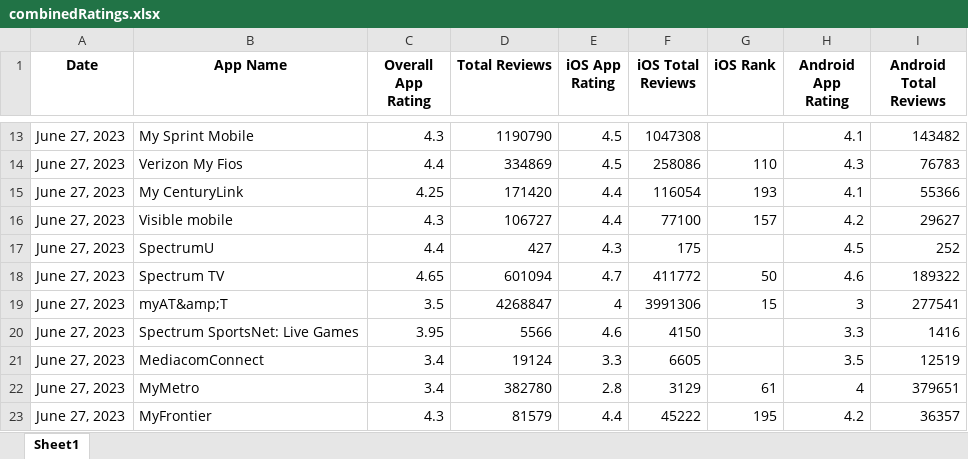
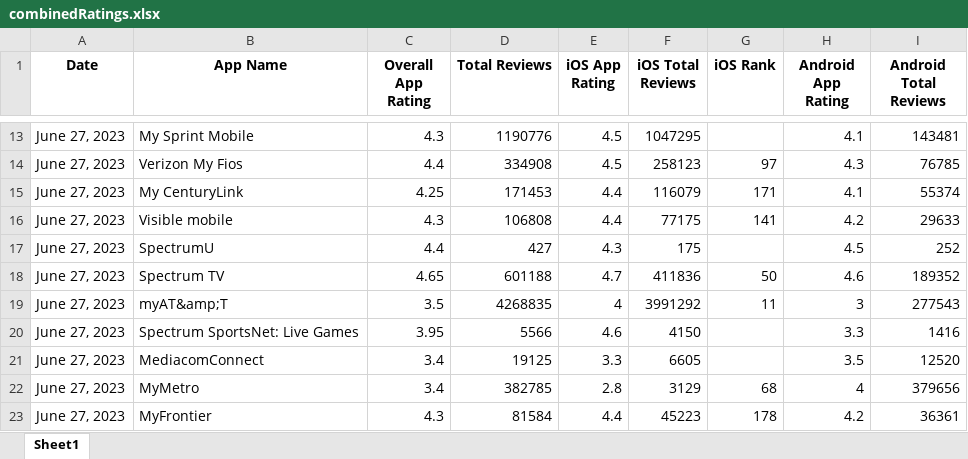
Before and after one commit to svp5506/App-Store-Stats-Scraper, an Excel workbook: combinedRatings.xlsx, sheet Sheet1, drawn as a sheet; only a part is shown, gaps mark what is left out; values as stored, in another font and other column widths than the file's, no borders; the diff covers the shown part only; the diff names each change by its address in the sheet, - before the commit and + after, or states it on an @@ line.

```diff
--- a/combinedRatings.xlsx (sheet Sheet1)
+++ b/combinedRatings.xlsx (sheet Sheet1)
-D13 (Total Reviews): 1190790
+D13 (Total Reviews): 1190776
-F13 (iOS Total Reviews): 1047308
+F13 (iOS Total Reviews): 1047295
-I13 (Android Total Reviews): 143482
+I13 (Android Total Reviews): 143481
-D14 (Total Reviews): 334869
+D14 (Total Reviews): 334908
-F14 (iOS Total Reviews): 258086
+F14 (iOS Total Reviews): 258123
-G14 (iOS Rank): 110
+G14 (iOS Rank): 97
-I14 (Android Total Reviews): 76783
+I14 (Android Total Reviews): 76785
-D15 (Total Reviews): 171420
+D15 (Total Reviews): 171453
-F15 (iOS Total Reviews): 116054
+F15 (iOS Total Reviews): 116079
-G15 (iOS Rank): 193
+G15 (iOS Rank): 171
-I15 (Android Total Reviews): 55366
+I15 (Android Total Reviews): 55374
-D16 (Total Reviews): 106727
+D16 (Total Reviews): 106808
-F16 (iOS Total Reviews): 77100
+F16 (iOS Total Reviews): 77175
-G16 (iOS Rank): 157
+G16 (iOS Rank): 141
-I16 (Android Total Reviews): 29627
+I16 (Android Total Reviews): 29633
-D18 (Total Reviews): 601094
+D18 (Total Reviews): 601188
-F18 (iOS Total Reviews): 411772
+F18 (iOS Total Reviews): 411836
-I18 (Android Total Reviews): 189322
+I18 (Android Total Reviews): 189352
-D19 (Total Reviews): 4268847
+D19 (Total Reviews): 4268835
-F19 (iOS Total Reviews): 3991306
+F19 (iOS Total Reviews): 3991292
-G19 (iOS Rank): 15
+G19 (iOS Rank): 11
-I19 (Android Total Reviews): 277541
+I19 (Android Total Reviews): 277543
-D21 (Total Reviews): 19124
+D21 (Total Reviews): 19125
-I21 (Android Total Reviews): 12519
+I21 (Android Total Reviews): 12520
-D22 (Total Reviews): 382780
+D22 (Total Reviews): 382785
-G22 (iOS Rank): 61
+G22 (iOS Rank): 68
-I22 (Android Total Reviews): 379651
+I22 (Android Total Reviews): 379656
-D23 (Total Reviews): 81579
+D23 (Total Reviews): 81584
-F23 (iOS Total Reviews): 45222
+F23 (iOS Total Reviews): 45223
-G23 (iOS Rank): 195
+G23 (iOS Rank): 178
-I23 (Android Total Reviews): 36357
+I23 (Android Total Reviews): 36361
```
Also changed, not shown: 49 edited cells elsewhere in this sheet, AndroidRatings.xlsx, iOSratings.xlsx, 5 other files.
